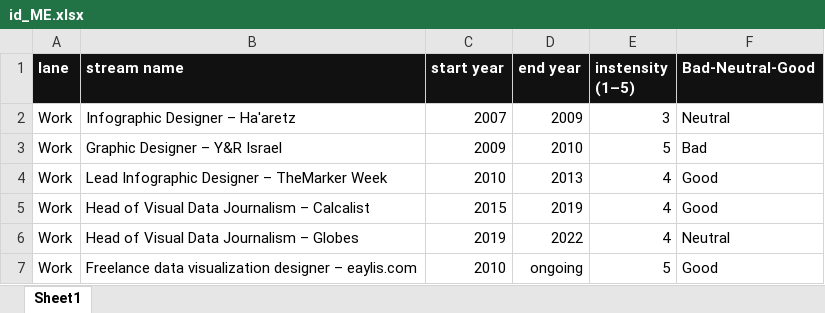
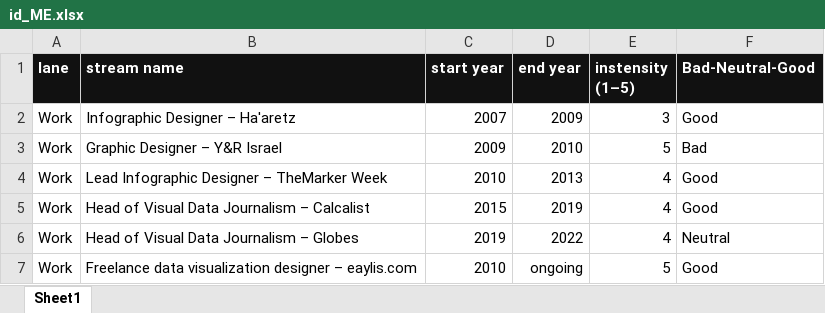
Before and after one commit to eaylis-ai/YaelShinkar_Order.Break, an Excel workbook: personal-id-repo/data/id_ME.xlsx, sheet Sheet1, drawn as a sheet; only a part is shown; values as stored, in another font and other column widths than the file's, no borders; the diff names each change by its address in the sheet, - before the commit and + after, or states it on an @@ line.

Commit message:
Update data

```diff
--- a/personal-id-repo/data/id_ME.xlsx (sheet Sheet1)
+++ b/personal-id-repo/data/id_ME.xlsx (sheet Sheet1)
-F2 (Bad-Neutral-Good): Neutral
+F2 (Bad-Neutral-Good): Good
```
